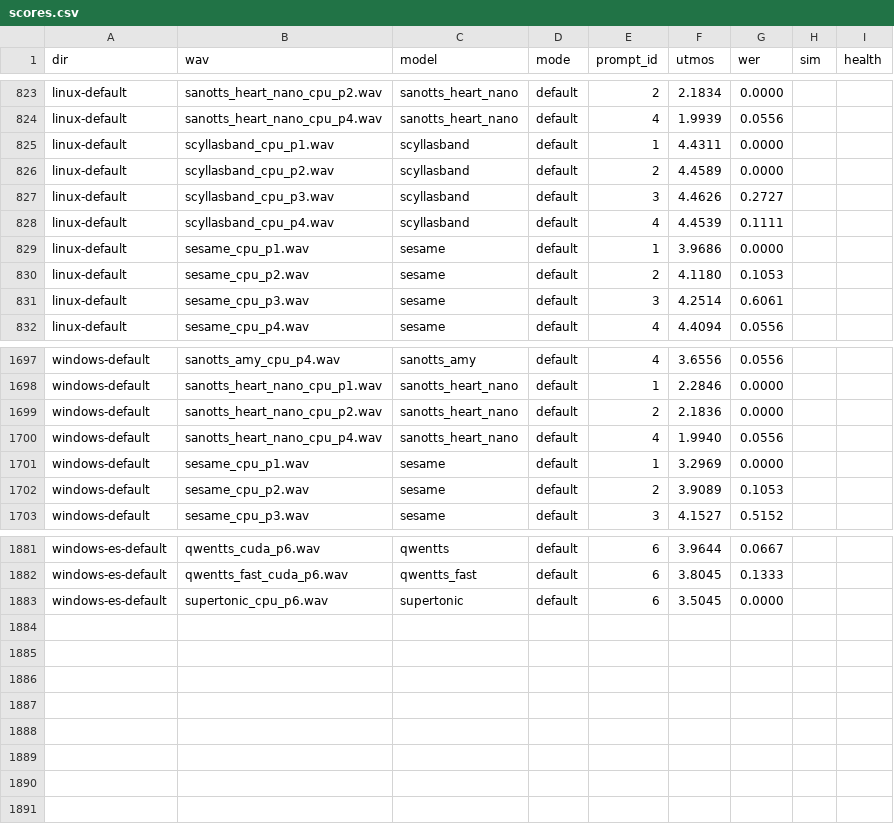
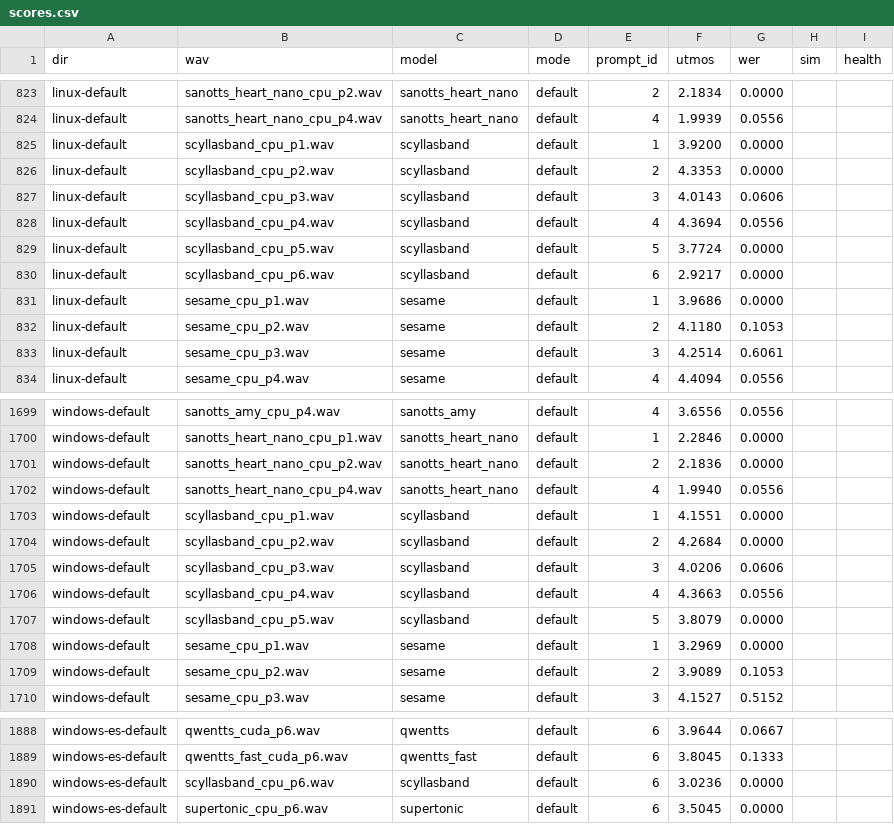
Before and after one commit to 5uck1ess/tts-bench, a CSV file: scoring/scores.csv, drawn as a sheet; only a part is shown, gaps mark what is left out.

Commit message:
scores: Scylla's Band v3 UTMOS + WER, both rigs (Linux 3090 pass)
Replaces the dropped v1 rows with scores of the v3 clips now on gh-pages
(windows-default p1-p5, windows-es-default p6, linux-default p1-p6).

```diff
--- a/scoring/scores.csv
+++ b/scoring/scores.csv
@@ -824,6 +824,8 @@ linux-default,sanotts_heart_nano_cpu_p2.wav,sanotts_heart_nano,default,2,2.1834,
 linux-default,sanotts_heart_nano_cpu_p4.wav,sanotts_heart_nano,default,4,1.9939,0.0556,,
-linux-default,scyllasband_cpu_p1.wav,scyllasband,default,1,4.4311,0.0000,,
-linux-default,scyllasband_cpu_p2.wav,scyllasband,default,2,4.4589,0.0000,,
-linux-default,scyllasband_cpu_p3.wav,scyllasband,default,3,4.4626,0.2727,,
-linux-default,scyllasband_cpu_p4.wav,scyllasband,default,4,4.4539,0.1111,,
+linux-default,scyllasband_cpu_p1.wav,scyllasband,default,1,3.9200,0.0000,,
+linux-default,scyllasband_cpu_p2.wav,scyllasband,default,2,4.3353,0.0000,,
+linux-default,scyllasband_cpu_p3.wav,scyllasband,default,3,4.0143,0.0606,,
+linux-default,scyllasband_cpu_p4.wav,scyllasband,default,4,4.3694,0.0556,,
+linux-default,scyllasband_cpu_p5.wav,scyllasband,default,5,3.7724,0.0000,,
+linux-default,scyllasband_cpu_p6.wav,scyllasband,default,6,2.9217,0.0000,,
 linux-default,sesame_cpu_p1.wav,sesame,default,1,3.9686,0.0000,,
@@ -1700,2 +1702,7 @@ windows-default,sanotts_heart_nano_cpu_p2.wav,sanotts_heart_nano,default,2,2.183
 windows-default,sanotts_heart_nano_cpu_p4.wav,sanotts_heart_nano,default,4,1.9940,0.0556,,
+windows-default,scyllasband_cpu_p1.wav,scyllasband,default,1,4.1551,0.0000,,
+windows-default,scyllasband_cpu_p2.wav,scyllasband,default,2,4.2684,0.0000,,
+windows-default,scyllasband_cpu_p3.wav,scyllasband,default,3,4.0206,0.0606,,
+windows-default,scyllasband_cpu_p4.wav,scyllasband,default,4,4.3663,0.0556,,
+windows-default,scyllasband_cpu_p5.wav,scyllasband,default,5,3.8079,0.0000,,
 windows-default,sesame_cpu_p1.wav,sesame,default,1,3.2969,0.0000,,
@@ -1882,2 +1889,3 @@ windows-es-default,qwentts_cuda_p6.wav,qwentts,default,6,3.9644,0.0667,,
 windows-es-default,qwentts_fast_cuda_p6.wav,qwentts_fast,default,6,3.8045,0.1333,,
+windows-es-default,scyllasband_cpu_p6.wav,scyllasband,default,6,3.0236,0.0000,,
 windows-es-default,supertonic_cpu_p6.wav,supertonic,default,6,3.5045,0.0000,,
```
